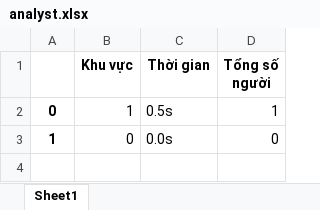
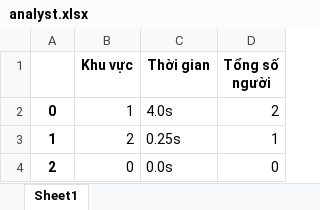
Before and after one commit to TriThuc2321/store-heatmap-analysis, an Excel workbook: Statistic/analyst.xlsx, sheet Sheet1, drawn as a sheet; values as stored, in another font and other column widths than the file's, no borders; addresses are those after the commit; the diff names each change by its address in the sheet, - before the commit and + after, or states it on an @@ line.

```diff
--- a/Statistic/analyst.xlsx (sheet Sheet1)
+++ b/Statistic/analyst.xlsx (sheet Sheet1)
-C2 (Thời gian): 0.5s
+C2 (Thời gian): 4.0s
-D2 (Tổng số người): 1
+D2 (Tổng số người): 2
+row 3: 1 | 2 | 0.25s | 1
-A4: 1
+A4: 2
```
Also changed, not shown: 3 other files.
